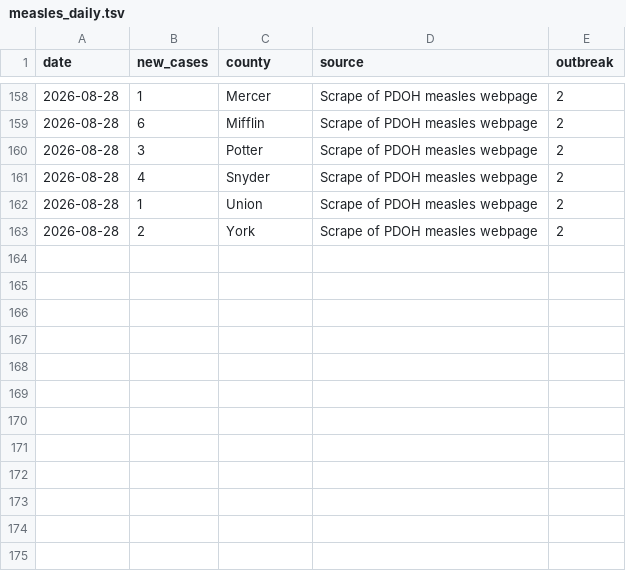
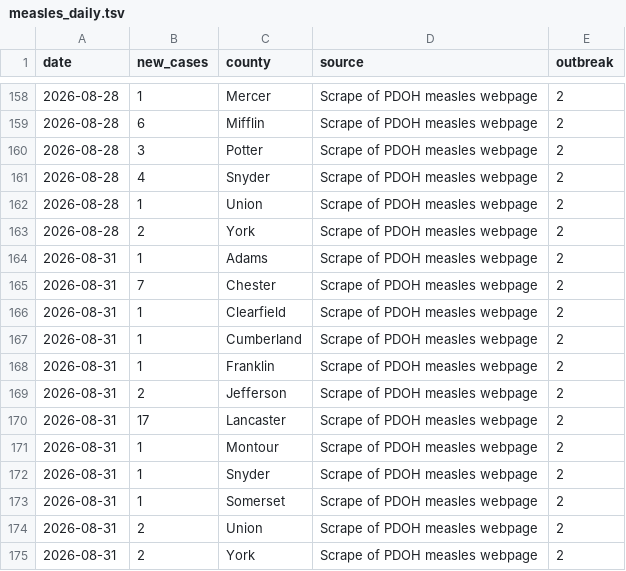
Before and after one commit to PittsburghPG/measles-tracker, a TSV file: data/measles_daily.tsv, drawn as a sheet; only a part is shown, gaps mark what is left out; the diff names each change by its address in the sheet, - before the commit and + after, or states it on an @@ line.

```diff
--- a/data/measles_daily.tsv
+++ b/data/measles_daily.tsv
+row 164: 2026-08-31 | 1 | Adams | Scrape of PDOH measles webpage | 2
+row 165: 2026-08-31 | 7 | Chester | Scrape of PDOH measles webpage | 2
+row 166: 2026-08-31 | 1 | Clearfield | Scrape of PDOH measles webpage | 2
+row 167: 2026-08-31 | 1 | Cumberland | Scrape of PDOH measles webpage | 2
+row 168: 2026-08-31 | 1 | Franklin | Scrape of PDOH measles webpage | 2
+row 169: 2026-08-31 | 2 | Jefferson | Scrape of PDOH measles webpage | 2
+row 170: 2026-08-31 | 17 | Lancaster | Scrape of PDOH measles webpage | 2
+row 171: 2026-08-31 | 1 | Montour | Scrape of PDOH measles webpage | 2
+row 172: 2026-08-31 | 1 | Snyder | Scrape of PDOH measles webpage | 2
+row 173: 2026-08-31 | 1 | Somerset | Scrape of PDOH measles webpage | 2
+row 174: 2026-08-31 | 2 | Union | Scrape of PDOH measles webpage | 2
+row 175: 2026-08-31 | 2 | York | Scrape of PDOH measles webpage | 2
```
Also changed, not shown: data/measles_daily_age_group.tsv, data/measles_weekly.tsv, 5 other files.
